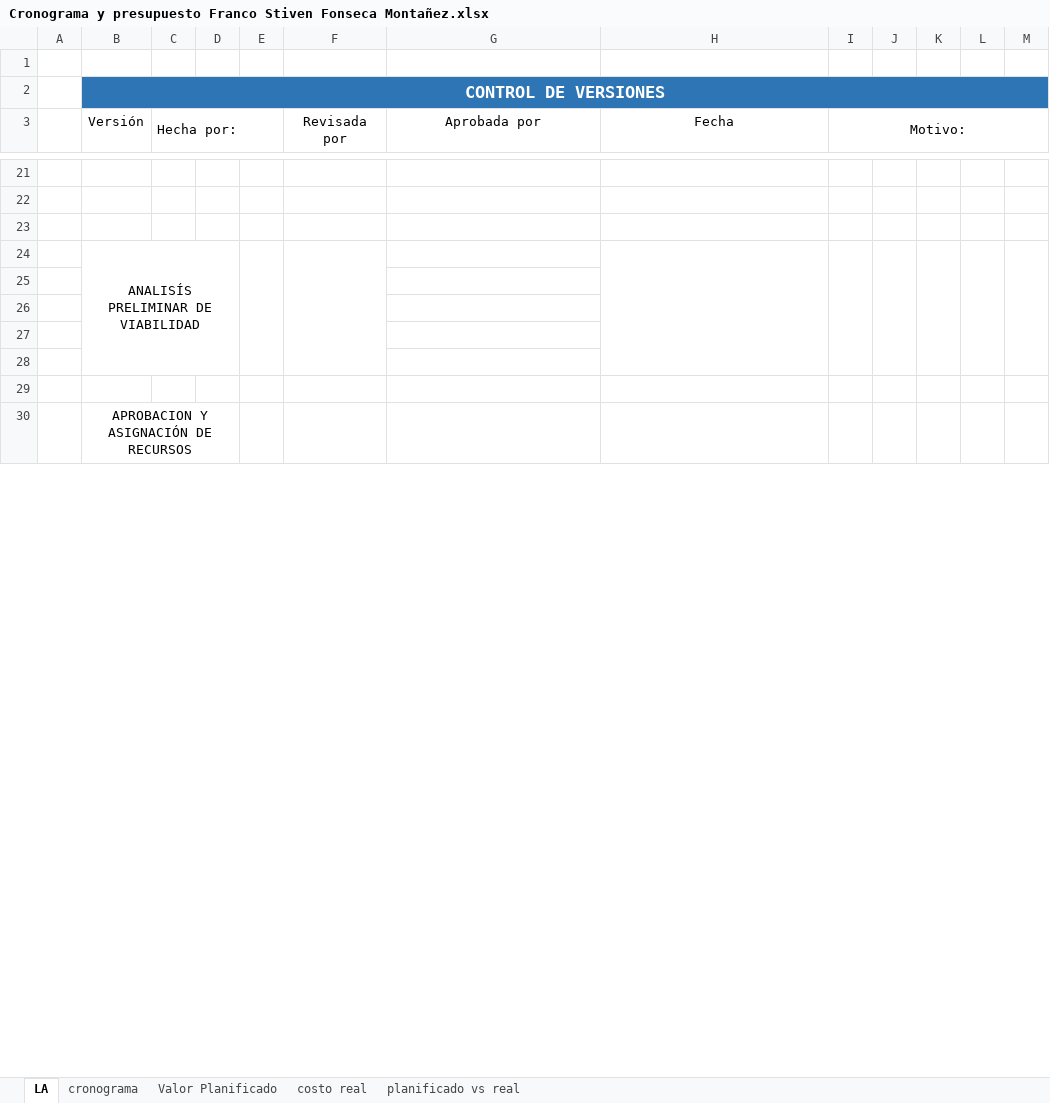
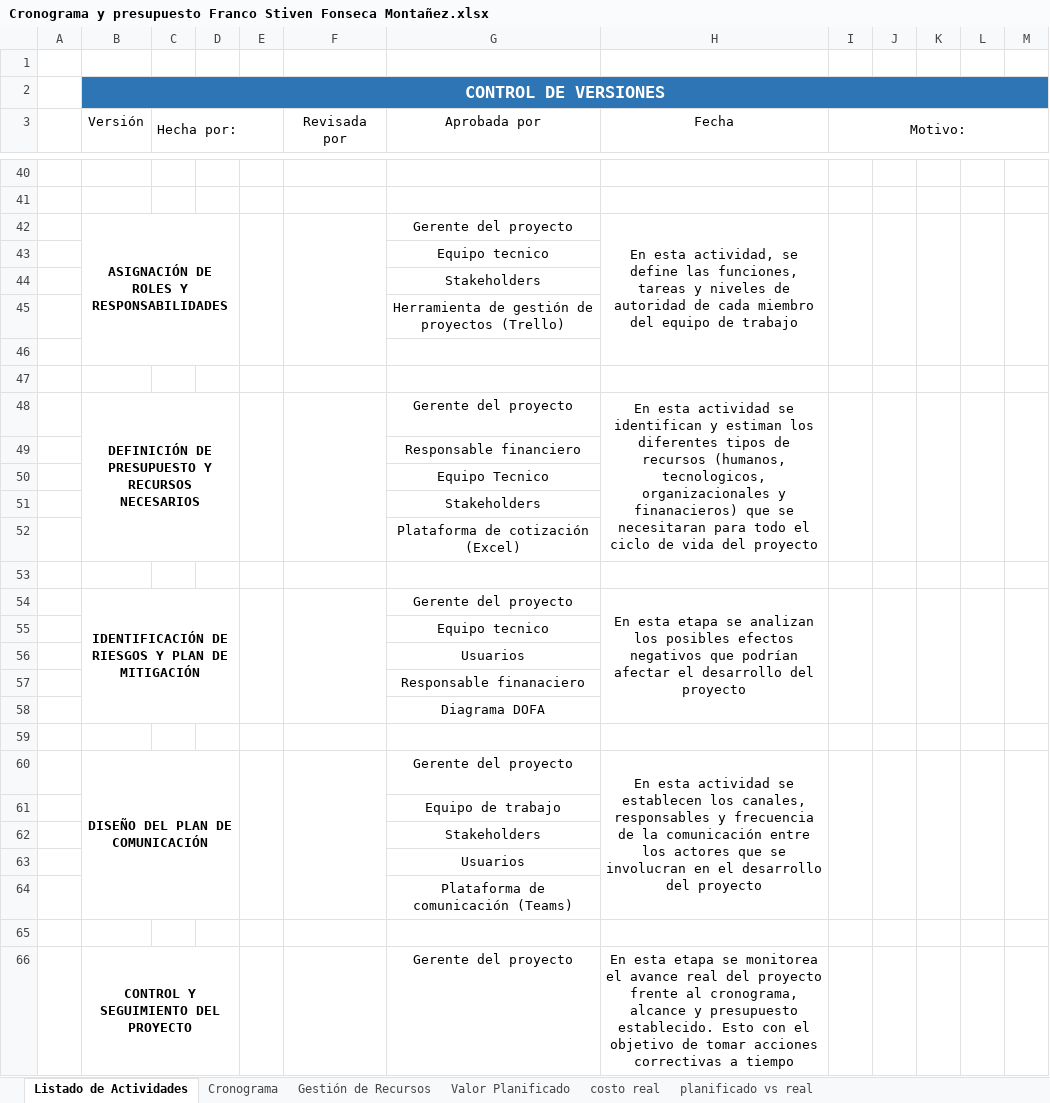
Before and after one commit to FrancoFonsecaM/FrancoFonsecaM, an Excel workbook: Cronograma y presupuesto Franco Stiven Fonseca Montañez.xlsx, sheet Listado de Actividades, drawn as a sheet; only a part is shown, gaps mark what is left out; values as stored, in another font and other column widths than the file's, no borders; removed rows and columns are numbered as before the commit, all else as after; the diff covers the shown part only; the diff names each change by its address in the sheet, - before the commit and + after, or states it on an @@ line.

```diff
--- a/Cronograma y presupuesto Franco Stiven Fonseca Montañez.xlsx (sheet Listado de Actividades)
+++ b/Cronograma y presupuesto Franco Stiven Fonseca Montañez.xlsx (sheet Listado de Actividades)
-sheet tab: LA
+sheet tab: Listado de Actividades
-sheet tab: cronograma
+sheet tab: Cronograma
+sheet tab: Gestión de Recursos
-row 42: (empty)
+row 42:  | ASIGNACIÓN DE ROLES Y RESPONSABILIDADES |  |  |  |  | Gerente del proyecto | En esta actividad, se define las funciones, tareas y niveles de autoridad de cada miembro del equipo de trabajo
+B42:D46 merged
+E42:E46 merged
+F42:F46 merged
+H42:H46 merged
+I42:I46 merged
+J42:J46 merged
+K42:K46 merged
+L42:L46 merged
+M42:M46 merged
-row 24:  | ANALISÍS PRELIMINAR DE VIABILIDAD
+row 43:  |  |  |  |  |  | Equipo tecnico
+row 44:  |  |  |  |  |  | Stakeholders
+row 45:  |  |  |  |  |  | Herramienta de gestión de proyectos (Trello)
+row 48:  | DEFINICIÓN DE PRESUPUESTO Y RECURSOS NECESARIOS |  |  |  |  | Gerente del proyecto | En esta actividad se identifican y estiman los diferentes tipos de recursos (humanos, tecnologicos, organizacionales y finanacieros) que se necesitaran para todo el ciclo de vida del proyecto
+row 49:  |  |  |  |  |  | Responsable financiero
+row 50:  |  |  |  |  |  | Equipo Tecnico
+row 51:  |  |  |  |  |  | Stakeholders
+row 52:  |  |  |  |  |  | Plataforma de cotización (Excel)
+row 54:  | IDENTIFICACIÓN DE RIESGOS Y PLAN DE MITIGACIÓN |  |  |  |  | Gerente del proyecto | En esta etapa se analizan los posibles efectos negativos que podrían afectar el desarrollo del proyecto
+row 55:  |  |  |  |  |  | Equipo tecnico
+row 56:  |  |  |  |  |  | Usuarios
+row 57:  |  |  |  |  |  | Responsable finanaciero
+row 58:  |  |  |  |  |  | Diagrama DOFA
+row 60:  | DISEÑO DEL PLAN DE COMUNICACIÓN |  |  |  |  | Gerente del proyecto | En esta actividad se establecen los canales, responsables y frecuencia de la comunicación entre los actores que se involucran en el desarrollo del proyecto
+row 61:  |  |  |  |  |  | Equipo de trabajo
+row 62:  |  |  |  |  |  | Stakeholders
+row 63:  |  |  |  |  |  | Usuarios
+row 64:  |  |  |  |  |  | Plataforma de comunicación (Teams)
-row 30:  | APROBACION Y ASIGNACIÓN DE RECURSOS
+row 66:  | CONTROL Y SEGUIMIENTO DEL PROYECTO |  |  |  |  | Gerente del proyecto | En esta etapa se monitorea el avance real del proyecto frente al cronograma, alcance y presupuesto establecido. Esto con el objetivo de tomar acciones correctivas a tiempo
```
Also changed, not shown: 45 added rows, 28 removed rows, 7 edited cells and merged cells elsewhere in this sheet, sheet Cronograma, formulas that keep their value, 1 other file.
